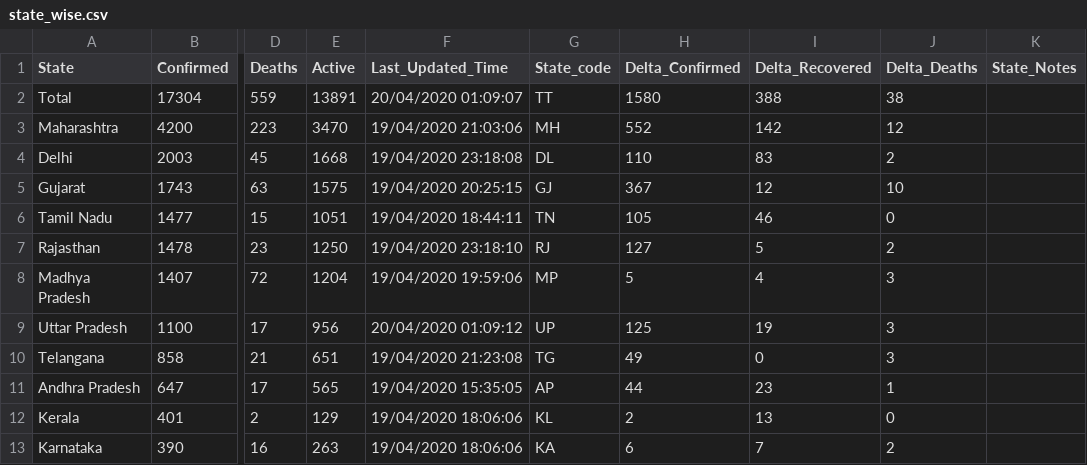
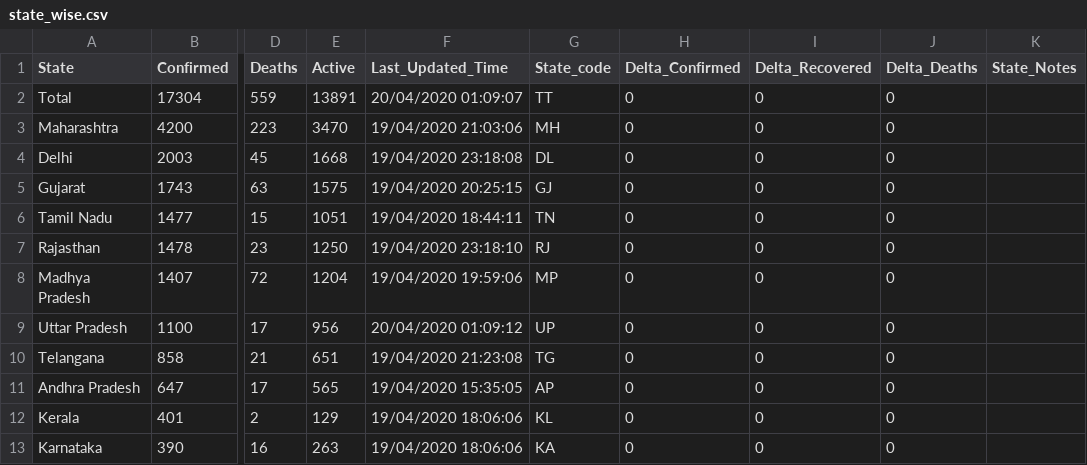
Before and after one commit to shuklaayush/api, a CSV file: csv/2020-04-20/state_wise.csv, drawn as a sheet; only a part is shown, gaps mark what is left out; the diff covers the shown part only; the diff names each change by its address in the sheet, - before the commit and + after, or states it on an @@ line.

Commit message:
data updated on - Mon Apr 20 01:44:19 UTC 2020

```diff
--- a/csv/2020-04-20/state_wise.csv
+++ b/csv/2020-04-20/state_wise.csv
-H2 (Delta_Confirmed): 1580
+H2 (Delta_Confirmed): 0
-I2 (Delta_Recovered): 388
+I2 (Delta_Recovered): 0
-J2 (Delta_Deaths): 38
+J2 (Delta_Deaths): 0
-H3 (Delta_Confirmed): 552
+H3 (Delta_Confirmed): 0
-I3 (Delta_Recovered): 142
+I3 (Delta_Recovered): 0
-J3 (Delta_Deaths): 12
+J3 (Delta_Deaths): 0
-H4 (Delta_Confirmed): 110
+H4 (Delta_Confirmed): 0
-I4 (Delta_Recovered): 83
+I4 (Delta_Recovered): 0
-J4 (Delta_Deaths): 2
+J4 (Delta_Deaths): 0
-H5 (Delta_Confirmed): 367
+H5 (Delta_Confirmed): 0
-I5 (Delta_Recovered): 12
+I5 (Delta_Recovered): 0
-J5 (Delta_Deaths): 10
+J5 (Delta_Deaths): 0
-H6 (Delta_Confirmed): 105
+H6 (Delta_Confirmed): 0
-I6 (Delta_Recovered): 46
+I6 (Delta_Recovered): 0
-H7 (Delta_Confirmed): 127
+H7 (Delta_Confirmed): 0
-I7 (Delta_Recovered): 5
+I7 (Delta_Recovered): 0
-J7 (Delta_Deaths): 2
+J7 (Delta_Deaths): 0
-H8 (Delta_Confirmed): 5
+H8 (Delta_Confirmed): 0
-I8 (Delta_Recovered): 4
+I8 (Delta_Recovered): 0
-J8:J10 (Delta_Deaths): 3
+J8:J10 (Delta_Deaths): 0
-H9 (Delta_Confirmed): 125
+H9 (Delta_Confirmed): 0
-I9 (Delta_Recovered): 19
+I9 (Delta_Recovered): 0
-H10 (Delta_Confirmed): 49
+H10 (Delta_Confirmed): 0
-H11 (Delta_Confirmed): 44
+H11 (Delta_Confirmed): 0
-I11 (Delta_Recovered): 23
+I11 (Delta_Recovered): 0
-J11 (Delta_Deaths): 1
+J11 (Delta_Deaths): 0
-H12 (Delta_Confirmed): 2
+H12 (Delta_Confirmed): 0
-I12 (Delta_Recovered): 13
+I12 (Delta_Recovered): 0
-H13 (Delta_Confirmed): 6
+H13 (Delta_Confirmed): 0
-I13 (Delta_Recovered): 7
+I13 (Delta_Recovered): 0
-J13 (Delta_Deaths): 2
+J13 (Delta_Deaths): 0
```
Also changed, not shown: 17 edited cells elsewhere in this file, csv/latest/state_wise.csv.
